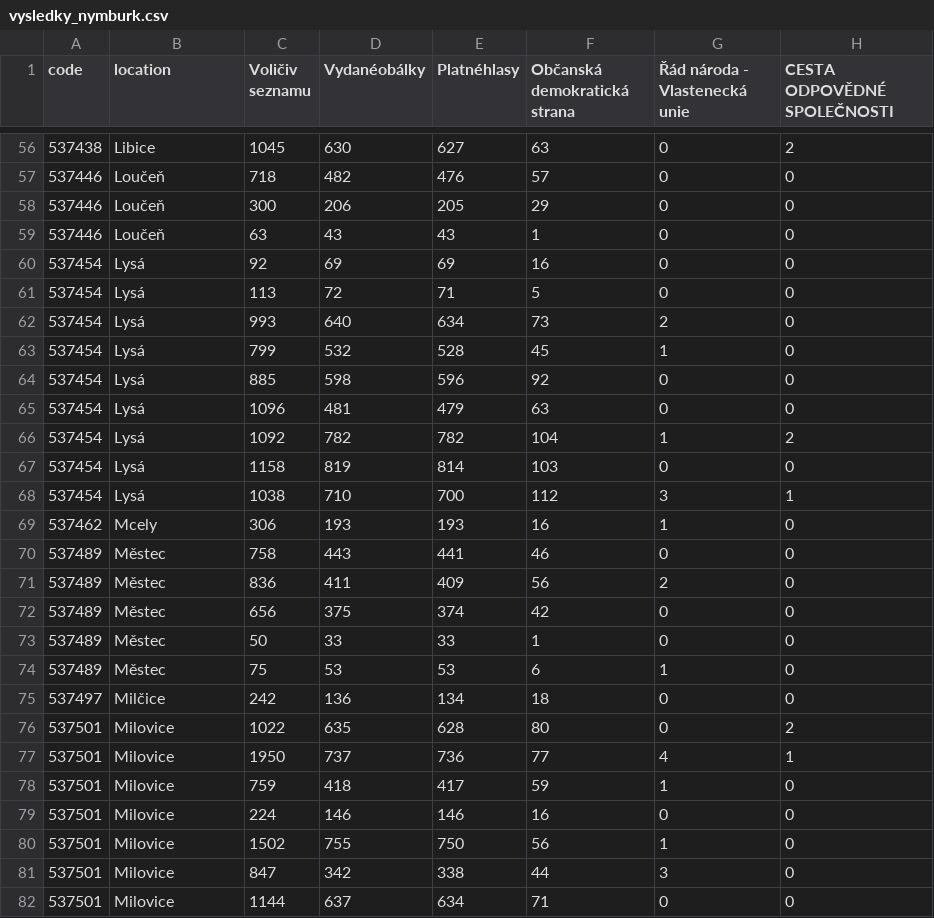
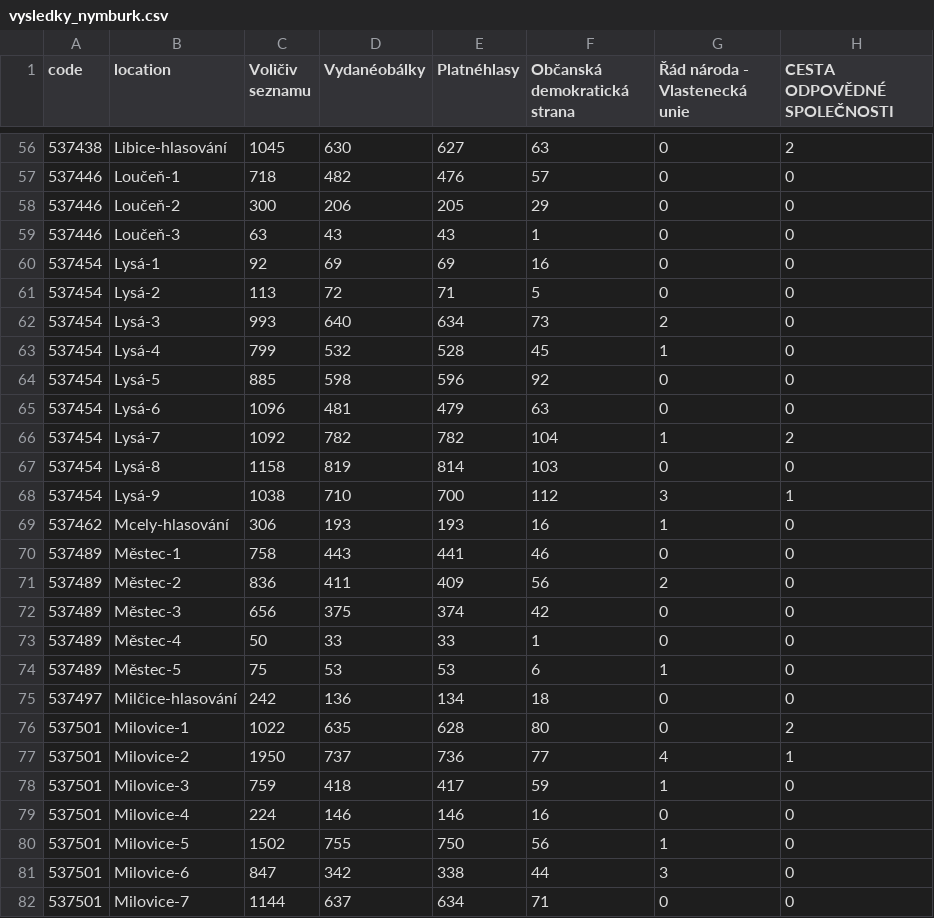
Before and after one commit to mspieszova/engeto_projekt3, a CSV file: vysledky_nymburk.csv, drawn as a sheet; only a part is shown, gaps mark what is left out; the diff covers the shown part only; the diff names each change by its address in the sheet, - before the commit and + after, or states it on an @@ line.

```diff
--- a/vysledky_nymburk.csv
+++ b/vysledky_nymburk.csv
-B56 (location): Libice
+B56 (location): Libice-hlasování
-B57 (location): Loučeň
+B57 (location): Loučeň-1
-B58 (location): Loučeň
+B58 (location): Loučeň-2
-B59 (location): Loučeň
+B59 (location): Loučeň-3
-B60 (location): Lysá
+B60 (location): Lysá-1
-B61 (location): Lysá
+B61 (location): Lysá-2
-B62 (location): Lysá
+B62 (location): Lysá-3
-B63 (location): Lysá
+B63 (location): Lysá-4
-B64 (location): Lysá
+B64 (location): Lysá-5
-B65 (location): Lysá
+B65 (location): Lysá-6
-B66 (location): Lysá
+B66 (location): Lysá-7
-B67 (location): Lysá
+B67 (location): Lysá-8
-B68 (location): Lysá
+B68 (location): Lysá-9
-B69 (location): Mcely
+B69 (location): Mcely-hlasování
-B70 (location): Městec
+B70 (location): Městec-1
-B71 (location): Městec
+B71 (location): Městec-2
-B72 (location): Městec
+B72 (location): Městec-3
-B73 (location): Městec
+B73 (location): Městec-4
-B74 (location): Městec
+B74 (location): Městec-5
-B75 (location): Milčice
+B75 (location): Milčice-hlasování
-B76 (location): Milovice
+B76 (location): Milovice-1
-B77 (location): Milovice
+B77 (location): Milovice-2
-B78 (location): Milovice
+B78 (location): Milovice-3
-B79 (location): Milovice
+B79 (location): Milovice-4
-B80 (location): Milovice
+B80 (location): Milovice-5
-B81 (location): Milovice
+B81 (location): Milovice-6
-B82 (location): Milovice
+B82 (location): Milovice-7
```
Also changed, not shown: 131 edited cells elsewhere in this file.
